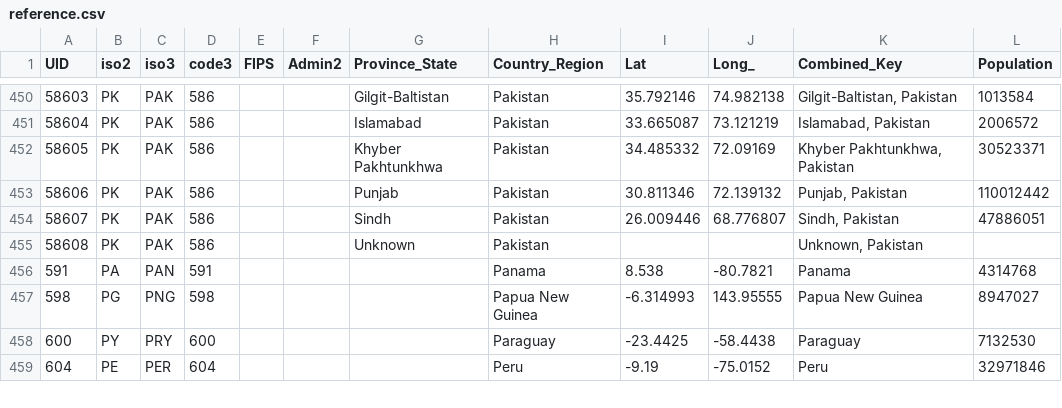
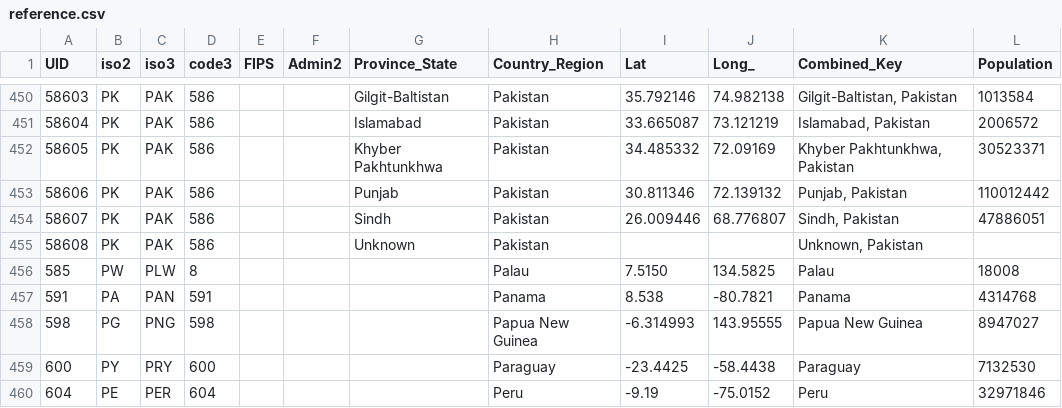
Before and after one commit to nikitasg/covid19-data, a CSV file: data/reference.csv, drawn as a sheet; only a part is shown, gaps mark what is left out.

```diff
--- a/data/reference.csv
+++ b/data/reference.csv
@@ -455,2 +455,3 @@ UID,iso2,iso3,code3,FIPS,Admin2,Province_State,Country_Region,Lat,Long_,Combined
 58608,PK,PAK,586,,,Unknown,Pakistan,,,"Unknown, Pakistan",
+585,PW,PLW,8,,,,Palau,7.5150,134.5825,Palau,18008
 591,PA,PAN,591,,,,Panama,8.538,-80.7821,Panama,4314768
```
Also changed, not shown: data/key-countries-pivoted.csv, 2 other files.
